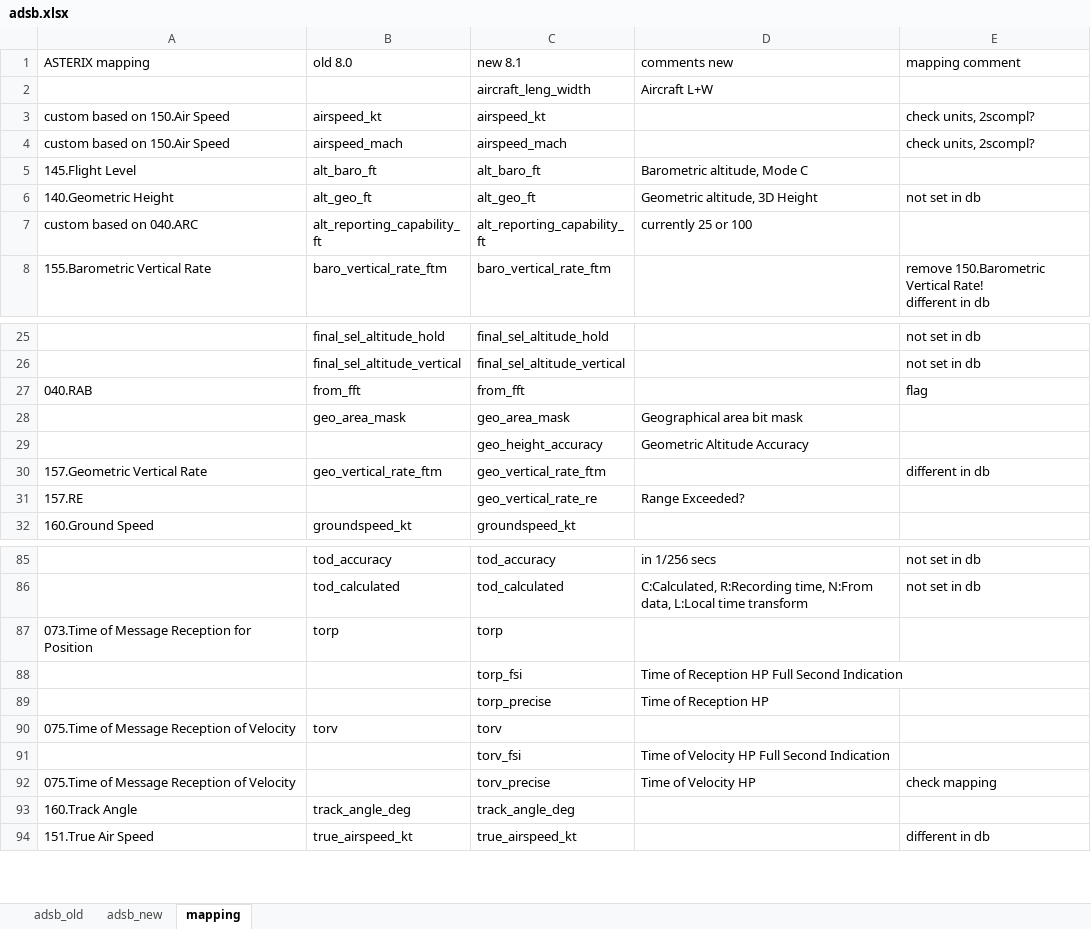
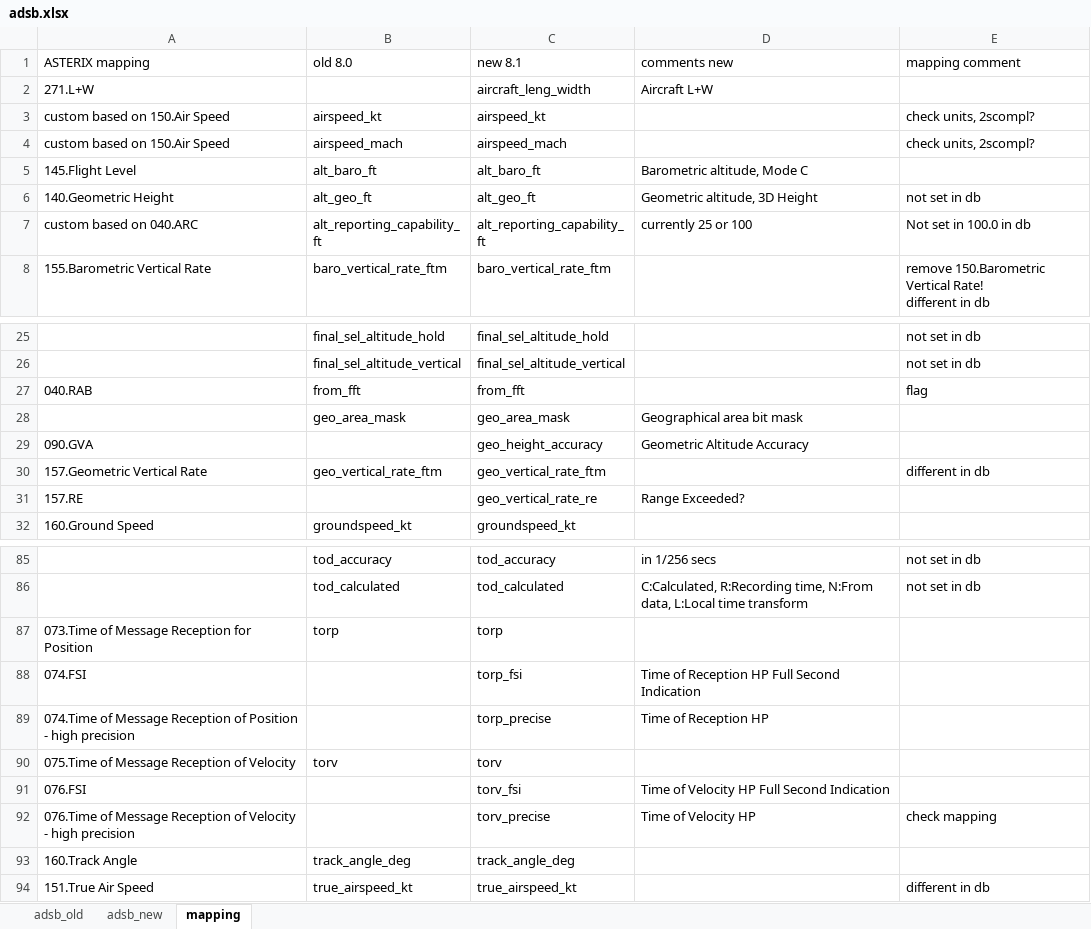
Before and after one commit to hpuhr/COMPASS, an Excel workbook: doc/objects/adsb.xlsx, sheet mapping, drawn as a sheet; only a part is shown, gaps mark what is left out; values as stored, in another font and other column widths than the file's, no cell formats; the diff covers the shown part only; the diff names each change by its address in the sheet, - before the commit and + after, or states it on an @@ line.

Commit message:
improved adsb mapping info

```diff
--- a/doc/objects/adsb.xlsx (sheet mapping)
+++ b/doc/objects/adsb.xlsx (sheet mapping)
-A2 (ASTERIX mapping): (empty)
+A2 (ASTERIX mapping): 271.L+W
-E7 (mapping comment): (empty)
+E7 (mapping comment): Not set in 100.0 in db
-A29 (ASTERIX mapping): (empty)
+A29 (ASTERIX mapping): 090.GVA
-A88 (ASTERIX mapping): (empty)
+A88 (ASTERIX mapping): 074.FSI
-A89 (ASTERIX mapping): (empty)
+A89 (ASTERIX mapping): 074.Time of Message Reception of Position - high precision
-A91 (ASTERIX mapping): (empty)
+A91 (ASTERIX mapping): 076.FSI
-A92 (ASTERIX mapping): 075.Time of Message Reception of Velocity
+A92 (ASTERIX mapping): 076.Time of Message Reception of Velocity - high precision
```
Also changed, not shown: 15 edited cells elsewhere in this sheet, cell formats.
